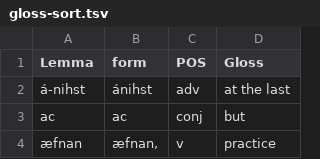
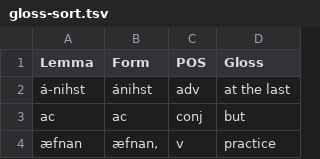
Before and after one commit to Lorehouse/widsith, a TSV file: sandbox/gloss-sort.tsv, drawn as a sheet; only a part is shown.

```diff
--- a/sandbox/gloss-sort.tsv
+++ b/sandbox/gloss-sort.tsv
@@ -1,2 +1,2 @@
-Lemma	form	POS	Gloss
+Lemma	Form	POS	Gloss
 á-nihst	ánihst	adv	at the last
```
Also changed, not shown: 6 other files.
